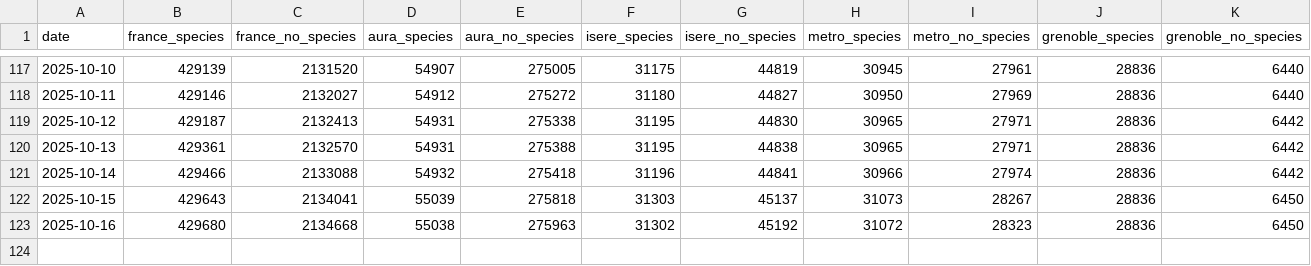
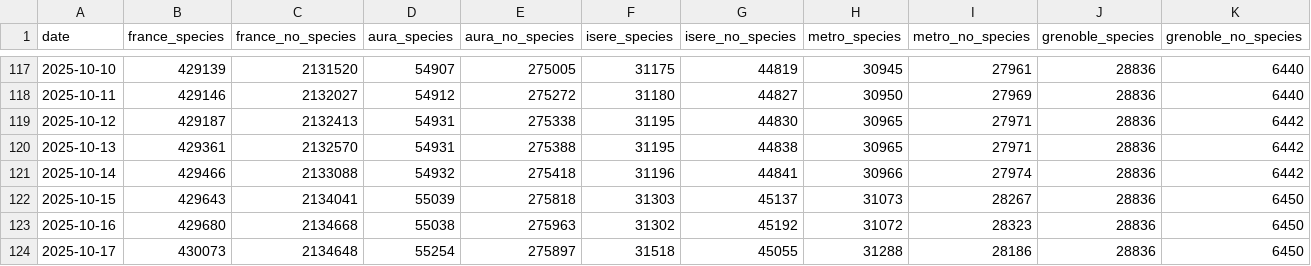
Before and after one commit to Binnette/osm-tree-stats, a CSV file: trees_data.csv, drawn as a sheet; only a part is shown, gaps mark what is left out; rows hold the shown columns only; the diff names each change by its address in the sheet, - before the commit and + after, or states it on an @@ line.

```diff
--- a/trees_data.csv
+++ b/trees_data.csv
+row 124: 2025-10-17 | 430073 | 2134648 | 55254 | 275897 | 31518 | 45055 | 31288 | 28186 | 28836 | 6450
```
Also changed, not shown: 23 other files.
